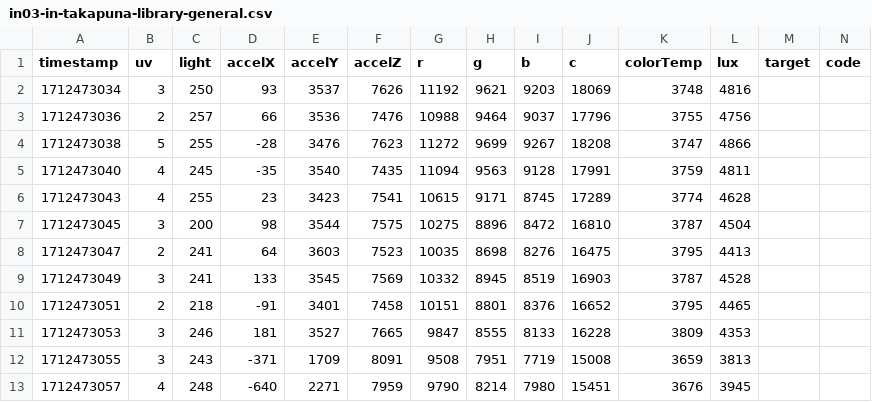
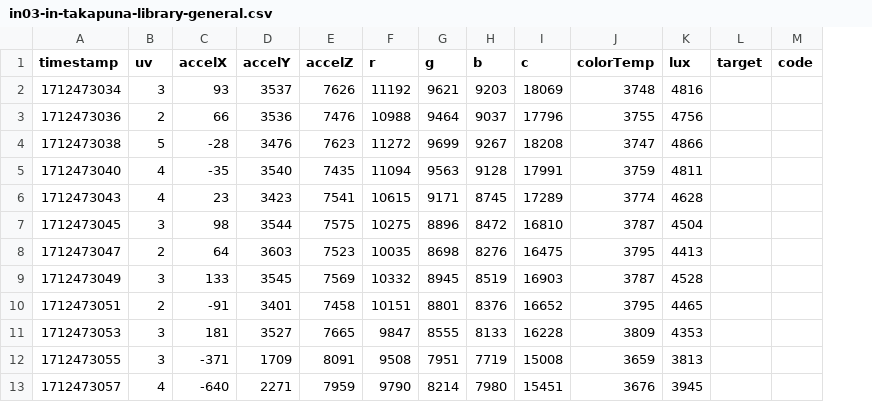
Before and after one commit to uoa-compsci399-s1-2024/capstone-project-2024-s1-team-14-neox, a CSV file: classification/local/clean_csv/in03-in-takapuna-library-general.csv, drawn as a sheet; only a part is shown; the diff names each change by its address in the sheet, - before the commit and + after, or states it on an @@ line.

```diff
--- a/classification/local/clean_csv/in03-in-takapuna-library-general.csv
+++ b/classification/local/clean_csv/in03-in-takapuna-library-general.csv
-column C (light), rows 2-13: 250 | 257 | 255 | 245 | 255 | 200 | 241 | 241 | 218 | 246 | 243 | 248
```
Also changed, not shown: classification/local/clean_csv/in01-bus-window.csv, classification/local/clean_csv/in02-in-takapuna-library-children.csv, 19 other files.
